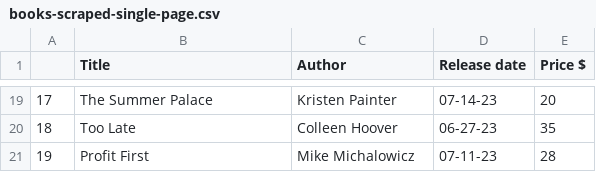
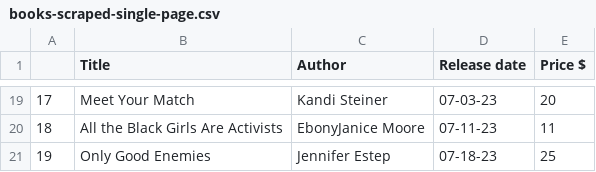
Before and after one commit to zokaaagajich/web-scraping, a CSV file: kod/1 - BeautifulSoap - Audible/books-scraped-single-page.csv, drawn as a sheet; only a part is shown, gaps mark what is left out; the diff covers the shown part only.

```diff
--- a/kod/1 - BeautifulSoap - Audible/books-scraped-single-page.csv
+++ b/kod/1 - BeautifulSoap - Audible/books-scraped-single-page.csv
@@ -19,3 +19,3 @@
-17,The Summer Palace,Kristen Painter,07-14-23,20
-18,Too Late,Colleen Hoover,06-27-23,35
-19,Profit First,Mike Michalowicz,07-11-23,28
+17,Meet Your Match,Kandi Steiner,07-03-23,20
+18,All the Black Girls Are Activists,EbonyJanice Moore,07-11-23,11
+19,Only Good Enemies,Jennifer Estep,07-18-23,25
```
Also changed, not shown: 59 edited cells elsewhere in this file, kod/1 - BeautifulSoap - Audible/books-scraped-all.csv, kod/1 - BeautifulSoap - Audible/books-scraped-multiple-pages.csv, 12 other files.
